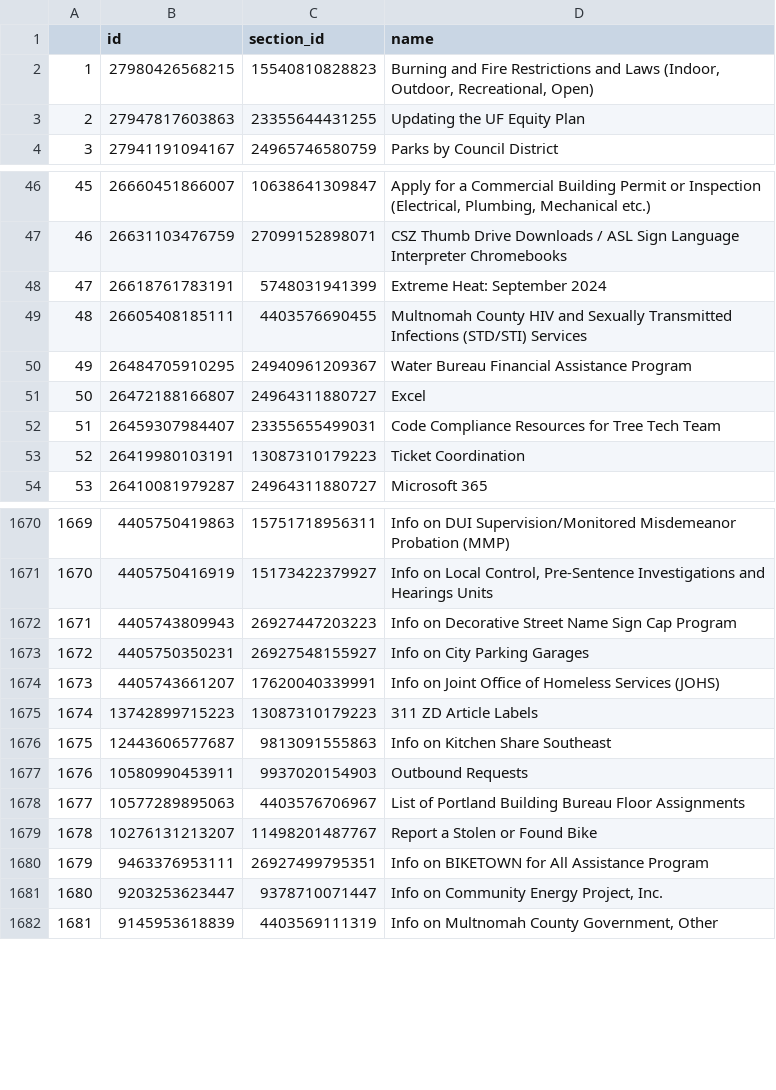
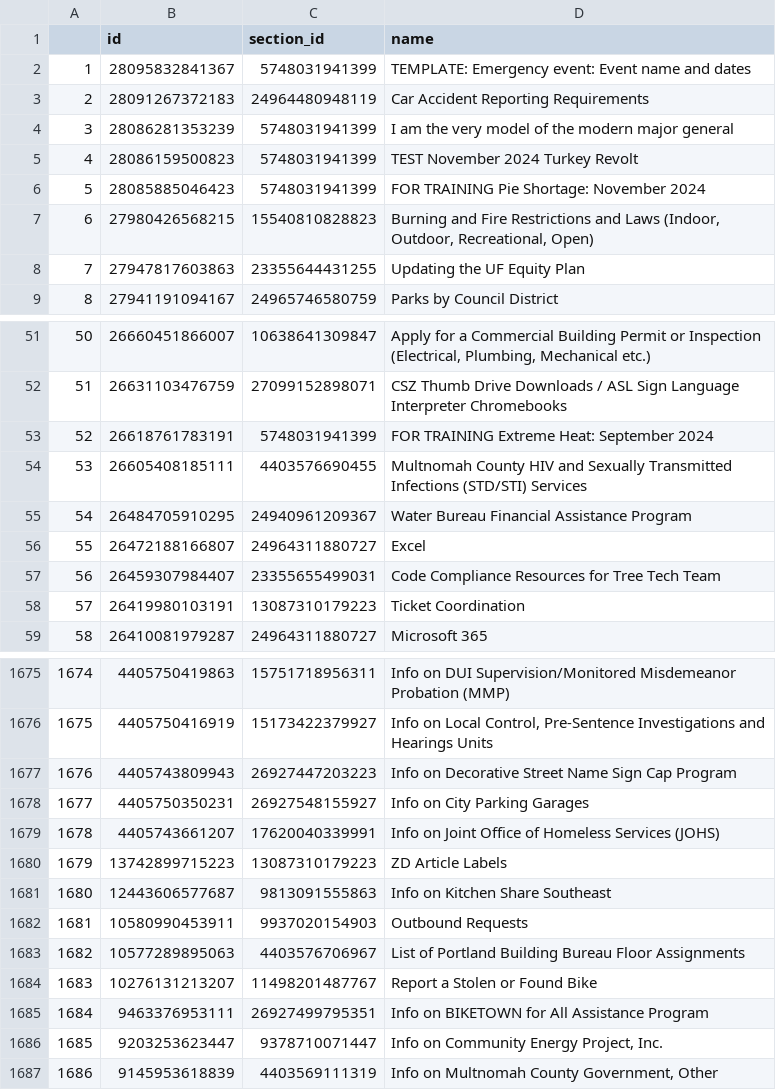
Before and after one commit to eGovPDX/zendesk-data-analysis, a CSV file: data/articles.csv, drawn as a sheet; only a part is shown, gaps mark what is left out; addresses are those after the commit; the diff names each change by its address in the sheet, - before the commit and + after, or states it on an @@ line.

```diff
--- a/data/articles.csv
+++ b/data/articles.csv
+row 2: 1 | 28095832841367 | 5748031941399 | TEMPLATE: Emergency event: Event name and dates
+row 3: 2 | 28091267372183 | 24964480948119 | Car Accident Reporting Requirements
+row 4: 3 | 28086281353239 | 5748031941399 | I am the very model of the modern major general
+row 5: 4 | 28086159500823 | 5748031941399 | TEST November 2024 Turkey Revolt
+row 6: 5 | 28085885046423 | 5748031941399 | FOR TRAINING Pie Shortage: November 2024
@@ column A renumbered from row 7 down @@
-D53 (name): Extreme Heat: September 2024
+D53 (name): FOR TRAINING Extreme Heat: September 2024
-D1680 (name): 311 ZD Article Labels
+D1680 (name): ZD Article Labels
```
